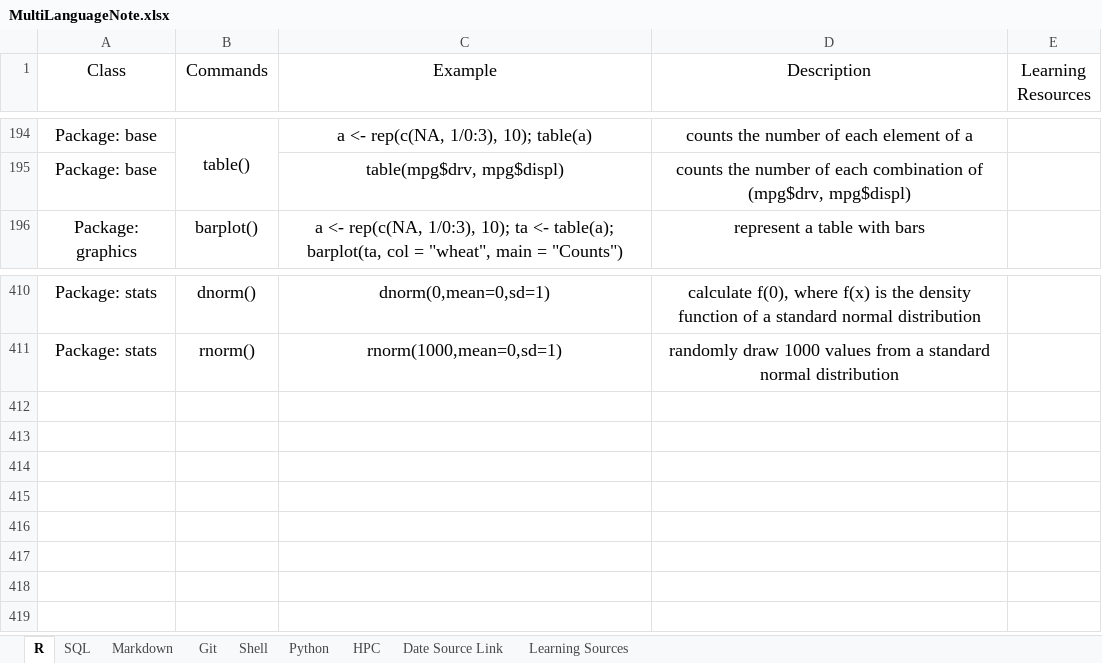
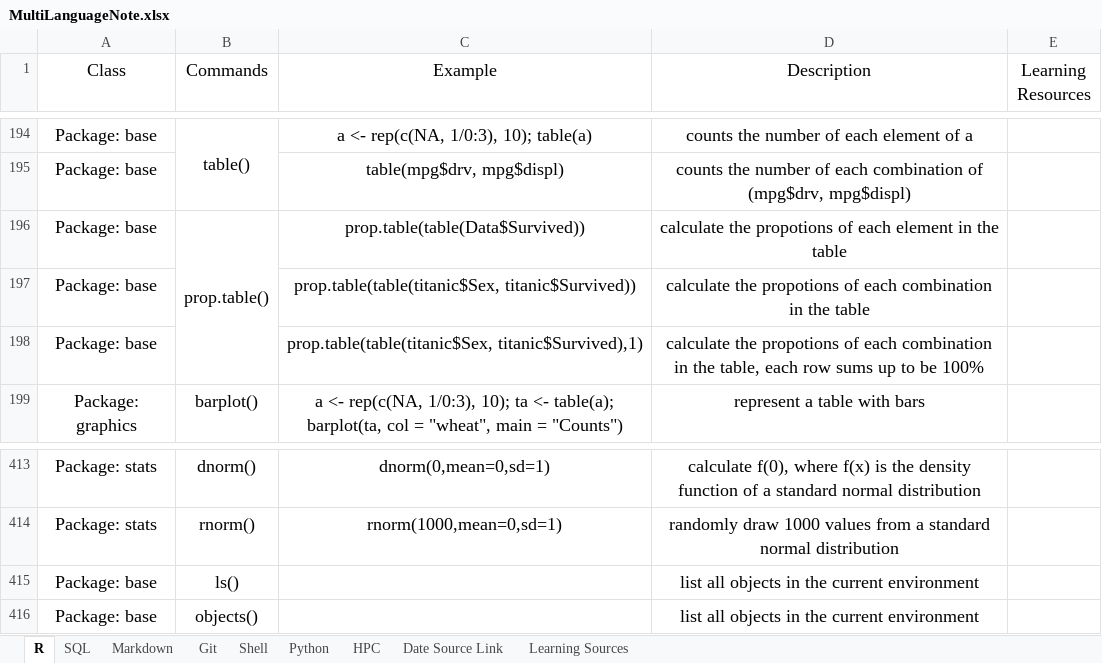
Before and after one commit to YKBKyle/RProgammingNote, an Excel workbook: MultiLanguageNote.xlsx, sheet R, drawn as a sheet; only a part is shown, gaps mark what is left out; values as stored, in another font and other column widths than the file's, no borders; the diff names each change by its address in the sheet, - before the commit and + after, or states it on an @@ line.

Commit message:
Update on 20190125.2337 by YKBKyle

```diff
--- a/MultiLanguageNote.xlsx (sheet R)
+++ b/MultiLanguageNote.xlsx (sheet R)
+row 196: Package: base | prop.table() | prop.table(table(Data$Survived)) | calculate the propotions of each element in the table
+row 197: Package: base |  | prop.table(table(titanic$Sex, titanic$Survived)) | calculate the propotions of each combination in the table
+row 198: Package: base |  | prop.table(table(titanic$Sex, titanic$Survived),1) | calculate the propotions of each combination in the table, each row sums up to be 100%
+row 415: Package: base | ls() |  | list all objects in the current environment
+row 416: Package: base | objects() |  | list all objects in the current environment
```
